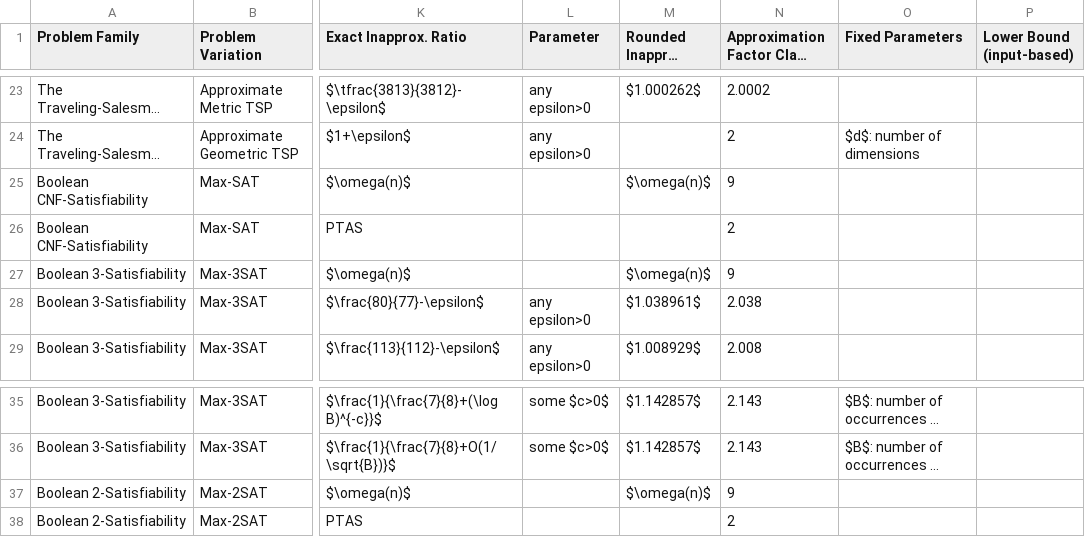
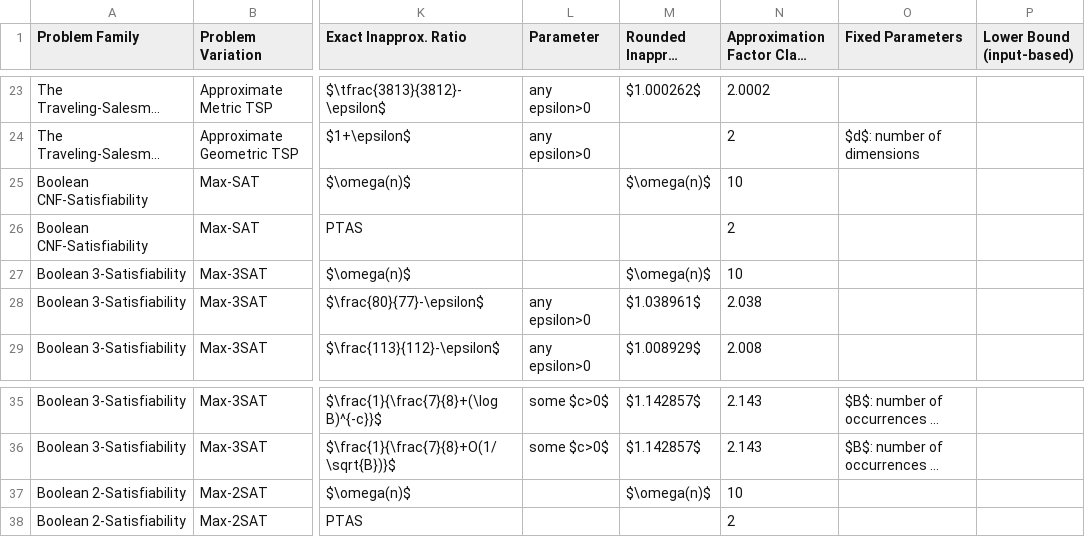
Before and after one commit to quartysaur137/inapprox-plots, a CSV file: inapprox.csv, drawn as a sheet; only a part is shown, gaps mark what is left out; long unchanged cells end in …; the diff names each change by its address in the sheet, - before the commit and + after, or states it on an @@ line.

Commit message:
omega(n) full line

```diff
--- a/inapprox.csv
+++ b/inapprox.csv
-N25: 9
+N25: 10
-N27: 9
+N27: 10
-N37: 9
+N37: 10
```
Also changed, not shown: 5 other files.
